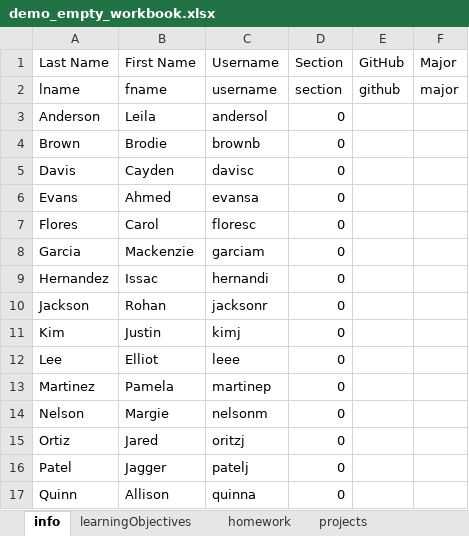
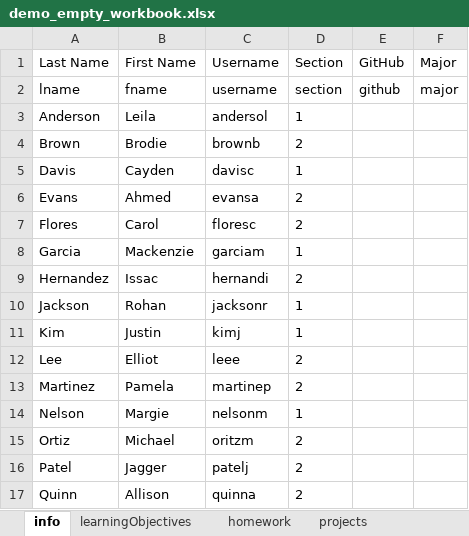
Before and after one commit to kurmasz/poprawa, an Excel workbook: demo/demo_empty_workbook.xlsx, sheet info, drawn as a sheet; values as stored, in another font and other column widths than the file's, no borders; the diff names each change by its address in the sheet, - before the commit and + after, or states it on an @@ line.

```diff
--- a/demo/demo_empty_workbook.xlsx (sheet info)
+++ b/demo/demo_empty_workbook.xlsx (sheet info)
-D3 (Section): 0
+D3 (Section): 1
-D4 (Section): 0
+D4 (Section): 2
-D5 (Section): 0
+D5 (Section): 1
-D6:D7 (Section): 0
+D6:D7 (Section): 2
-D8 (Section): 0
+D8 (Section): 1
-D9 (Section): 0
+D9 (Section): 2
-D10:D11 (Section): 0
+D10:D11 (Section): 1
-D12:D13 (Section): 0
+D12:D13 (Section): 2
-D14 (Section): 0
+D14 (Section): 1
-B15 (First Name): Jared
+B15 (First Name): Michael
-C15 (Username): oritzj
+C15 (Username): oritzm
-D15:D17 (Section): 0
+D15:D17 (Section): 2
```
Also changed, not shown: 7 other files.
